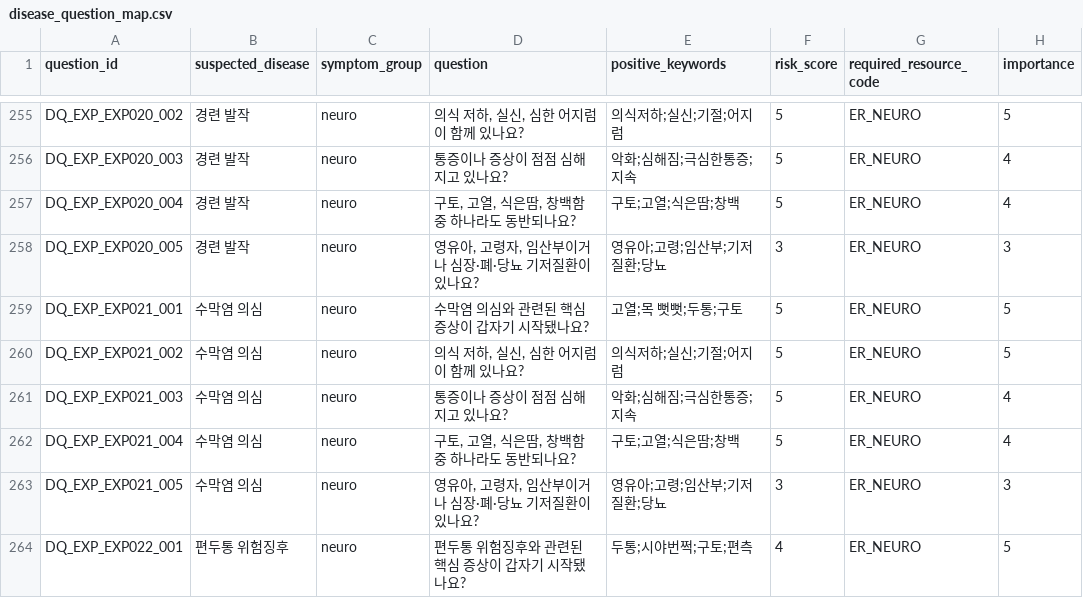
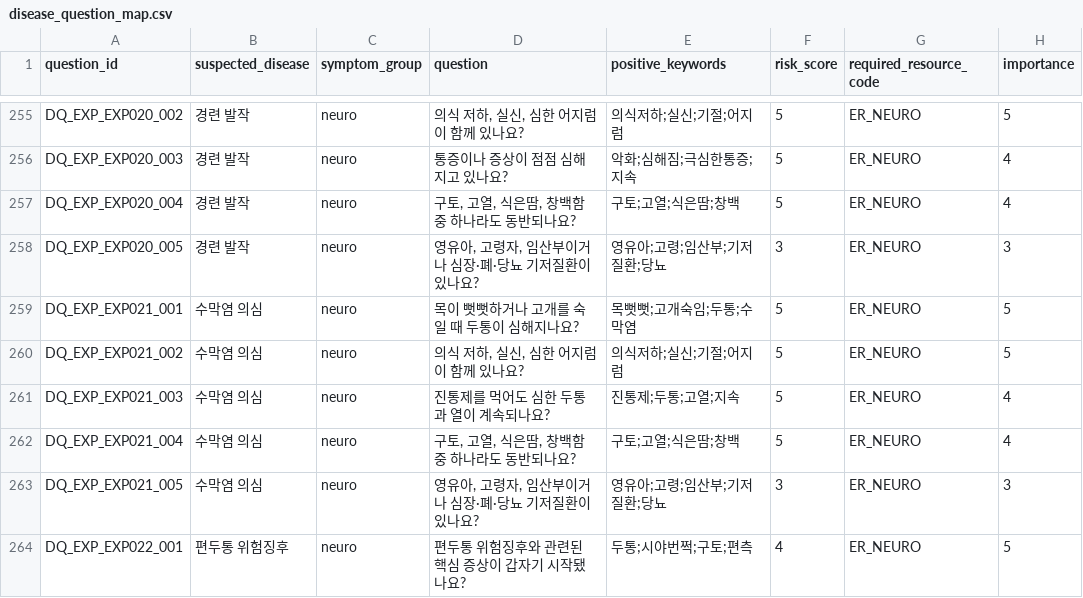
Before and after one commit to ironlife827-boop/gangwon-emergency-hospital-guide, a CSV file: data/processed/disease_question_map.csv, drawn as a sheet; only a part is shown, gaps mark what is left out.

```diff
--- a/data/processed/disease_question_map.csv
+++ b/data/processed/disease_question_map.csv
@@ -258,5 +258,5 @@ DQ_EXP_EXP020_004,경련 발작,neuro,"구토, 고열, 식은땀, 창백함 중
 DQ_EXP_EXP020_005,경련 발작,neuro,"영유아, 고령자, 임산부이거나 심장·폐·당뇨 기저질환이 있나요?",영유아;고령;임산부;기저질환;당뇨,3,ER_NEURO,3
-DQ_EXP_EXP021_001,수막염 의심,neuro,수막염 의심와 관련된 핵심 증상이 갑자기 시작됐나요?,고열;목 뻣뻣;두통;구토,5,ER_NEURO,5
+DQ_EXP_EXP021_001,수막염 의심,neuro,목이 뻣뻣하거나 고개를 숙일 때 두통이 심해지나요?,목뻣뻣;고개숙임;두통;수막염,5,ER_NEURO,5
 DQ_EXP_EXP021_002,수막염 의심,neuro,"의식 저하, 실신, 심한 어지럼이 함께 있나요?",의식저하;실신;기절;어지럼,5,ER_NEURO,5
-DQ_EXP_EXP021_003,수막염 의심,neuro,통증이나 증상이 점점 심해지고 있나요?,악화;심해짐;극심한통증;지속,5,ER_NEURO,4
+DQ_EXP_EXP021_003,수막염 의심,neuro,진통제를 먹어도 심한 두통과 열이 계속되나요?,진통제;두통;고열;지속,5,ER_NEURO,4
 DQ_EXP_EXP021_004,수막염 의심,neuro,"구토, 고열, 식은땀, 창백함 중 하나라도 동반되나요?",구토;고열;식은땀;창백,5,ER_NEURO,4
```
Also changed, not shown: 3 other files.
